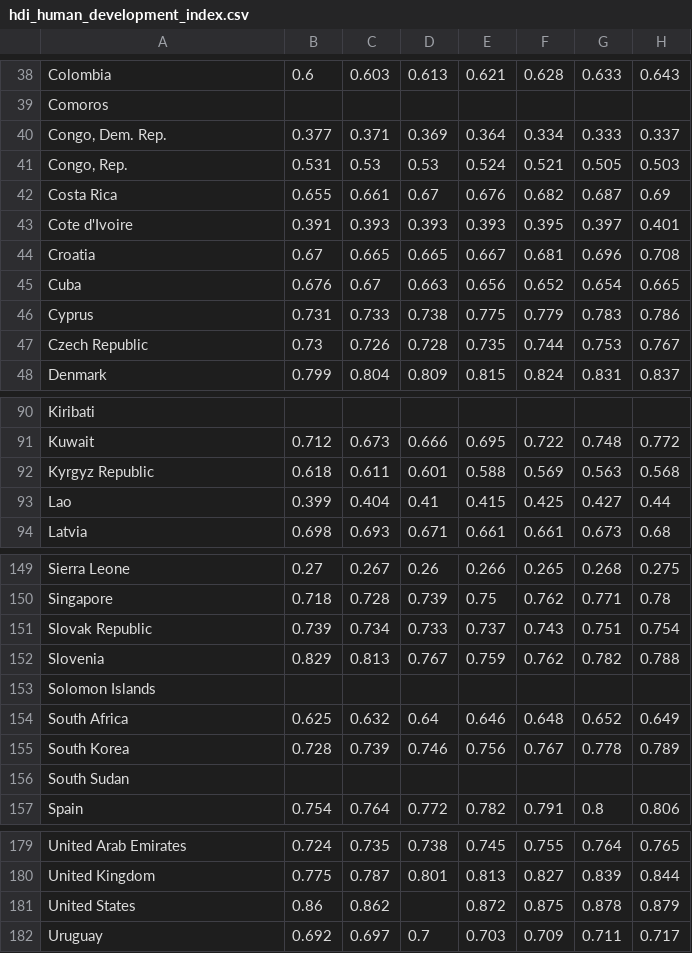
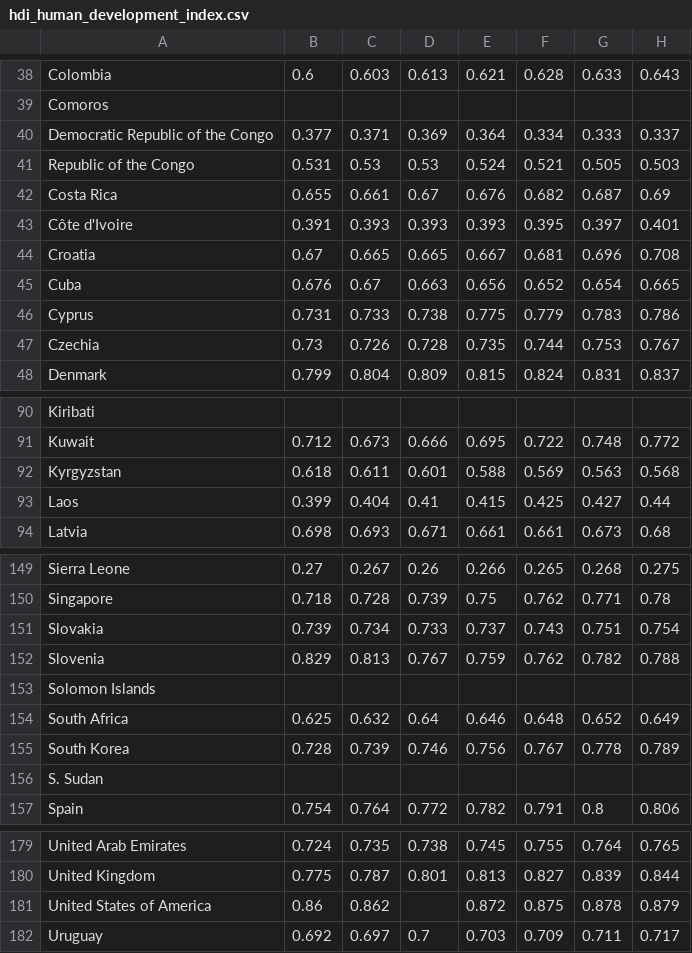
Before and after one commit to GohNgeeJuay/Data-Visualization, a CSV file: Assignment2/hdi_human_development_index.csv, drawn as a sheet; only a part is shown, gaps mark what is left out; the diff names each change by its address in the sheet, - before the commit and + after, or states it on an @@ line.

Commit message:
Update hdi_human_development_index.csv

```diff
--- a/Assignment2/hdi_human_development_index.csv
+++ b/Assignment2/hdi_human_development_index.csv
-A40: Congo, Dem. Rep.
+A40: Democratic Republic of the Congo
-A41: Congo, Rep.
+A41: Republic of the Congo
-A43: Cote d'Ivoire
+A43: Côte d'Ivoire
-A47: Czech Republic
+A47: Czechia
-A92: Kyrgyz Republic
+A92: Kyrgyzstan
-A93: Lao
+A93: Laos
-A151: Slovak Republic
+A151: Slovakia
-A156: South Sudan
+A156: S. Sudan
-A181: United States
+A181: United States of America
```
